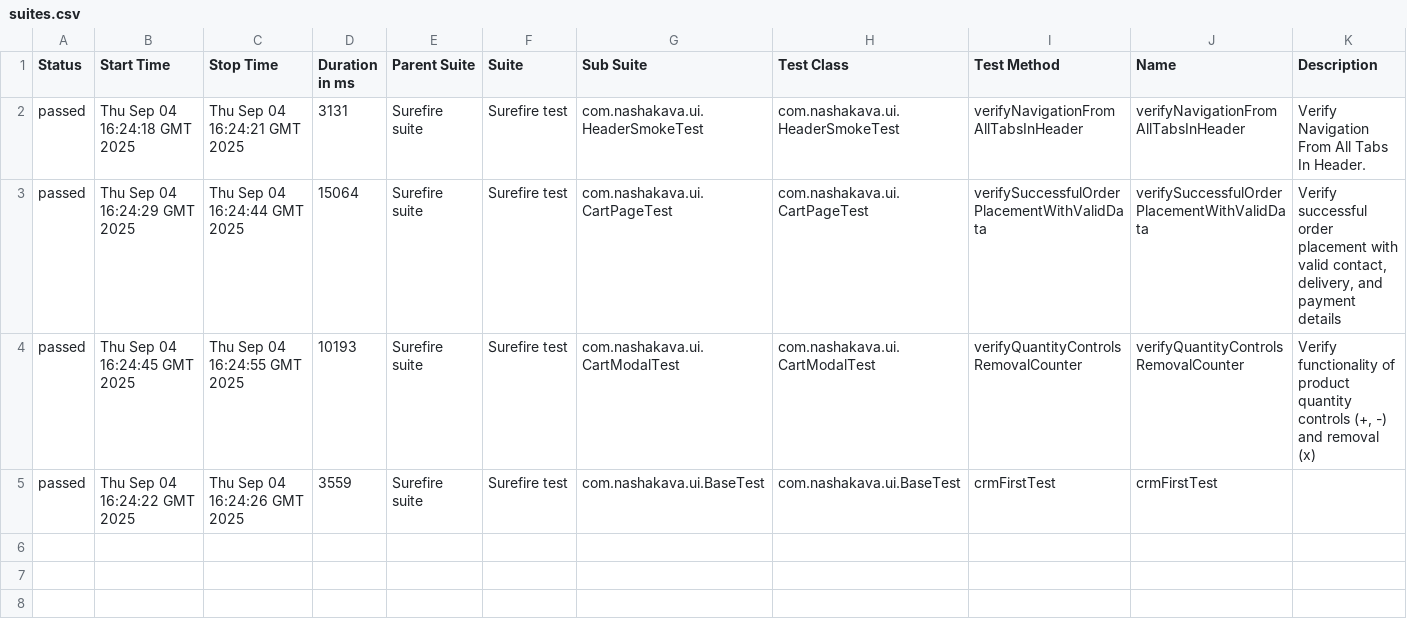
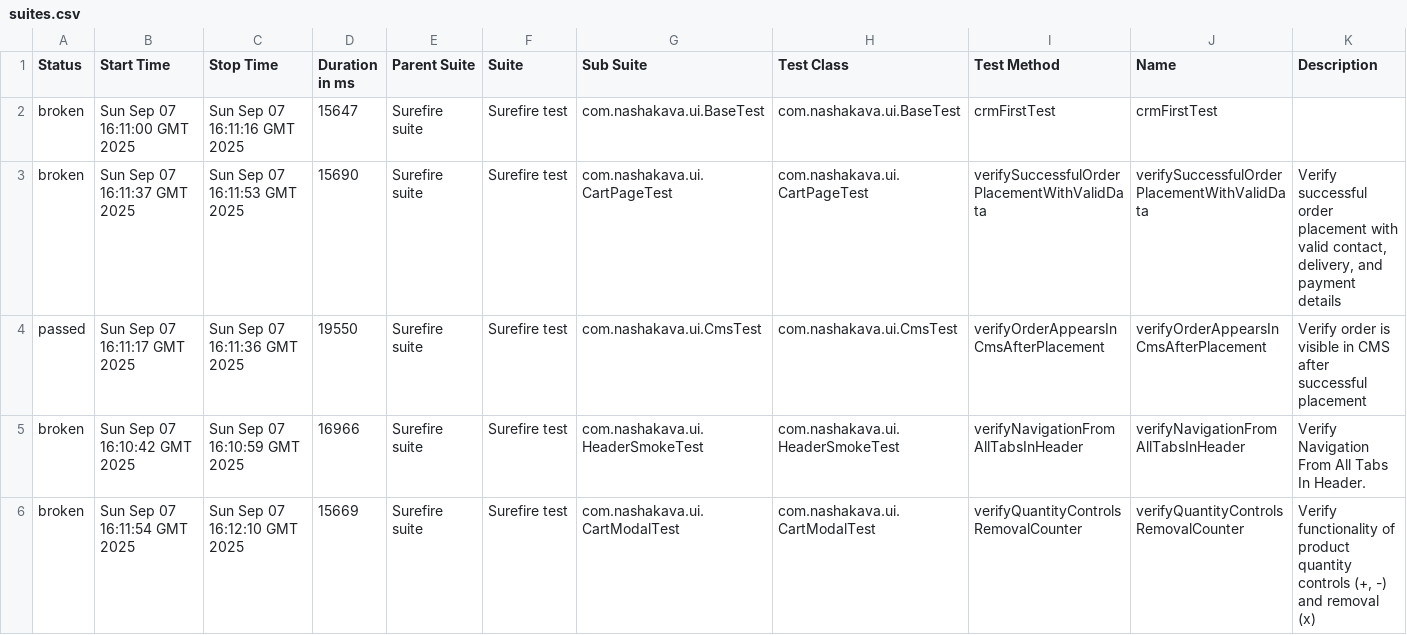
Before and after one commit to HrushaNataliia/nasha-kava-test, a CSV file: data/suites.csv, drawn as a sheet.

```diff
--- a/data/suites.csv
+++ b/data/suites.csv
@@ -1,5 +1,6 @@
 "Status","Start Time","Stop Time","Duration in ms","Parent Suite","Suite","Sub Suite","Test Class","Test Method","Name","Description"
-"passed","Thu Sep 04 16:24:18 GMT 2025","Thu Sep 04 16:24:21 GMT 2025","3131","Surefire suite","Surefire test","com.nashakava.ui.HeaderSmokeTest","com.nashakava.ui.HeaderSmokeTest","verifyNavigationFromAllTabsInHeader","verifyNavigationFromAllTabsInHeader","Verify Navigation From All Tabs In Header."
-"passed","Thu Sep 04 16:24:29 GMT 2025","Thu Sep 04 16:24:44 GMT 2025","15064","Surefire suite","Surefire test","com.nashakava.ui.CartPageTest","com.nashakava.ui.CartPageTest","verifySuccessfulOrderPlacementWithValidData","verifySuccessfulOrderPlacementWithValidData","Verify successful order placement with valid contact, delivery, and payment details"
-"passed","Thu Sep 04 16:24:45 GMT 2025","Thu Sep 04 16:24:55 GMT 2025","10193","Surefire suite","Surefire test","com.nashakava.ui.CartModalTest","com.nashakava.ui.CartModalTest","verifyQuantityControlsRemovalCounter","verifyQuantityControlsRemovalCounter","Verify functionality of product quantity controls (+, -) and removal (x)"
-"passed","Thu Sep 04 16:24:22 GMT 2025","Thu Sep 04 16:24:26 GMT 2025","3559","Surefire suite","Surefire test","com.nashakava.ui.BaseTest","com.nashakava.ui.BaseTest","crmFirstTest","crmFirstTest",""
+"broken","Sun Sep 07 16:11:00 GMT 2025","Sun Sep 07 16:11:16 GMT 2025","15647","Surefire suite","Surefire test","com.nashakava.ui.BaseTest","com.nashakava.ui.BaseTest","crmFirstTest","crmFirstTest",""
+"broken","Sun Sep 07 16:11:37 GMT 2025","Sun Sep 07 16:11:53 GMT 2025","15690","Surefire suite","Surefire test","com.nashakava.ui.CartPageTest","com.nashakava.ui.CartPageTest","verifySuccessfulOrderPlacementWithValidData","verifySuccessfulOrderPlacementWithValidData","Verify successful order placement with valid contact, delivery, and payment details"
+"passed","Sun Sep 07 16:11:17 GMT 2025","Sun Sep 07 16:11:36 GMT 2025","19550","Surefire suite","Surefire test","com.nashakava.ui.CmsTest","com.nashakava.ui.CmsTest","verifyOrderAppearsInCmsAfterPlacement","verifyOrderAppearsInCmsAfterPlacement","Verify order is visible in CMS after successful placement"
+"broken","Sun Sep 07 16:10:42 GMT 2025","Sun Sep 07 16:10:59 GMT 2025","16966","Surefire suite","Surefire test","com.nashakava.ui.HeaderSmokeTest","com.nashakava.ui.HeaderSmokeTest","verifyNavigationFromAllTabsInHeader","verifyNavigationFromAllTabsInHeader","Verify Navigation From All Tabs In Header."
+"broken","Sun Sep 07 16:11:54 GMT 2025","Sun Sep 07 16:12:10 GMT 2025","15669","Surefire suite","Surefire test","com.nashakava.ui.CartModalTest","com.nashakava.ui.CartModalTest","verifyQuantityControlsRemovalCounter","verifyQuantityControlsRemovalCounter","Verify functionality of product quantity controls (+, -) and removal (x)"
```
Also changed, not shown: data/behaviors.csv, 43 other files.
